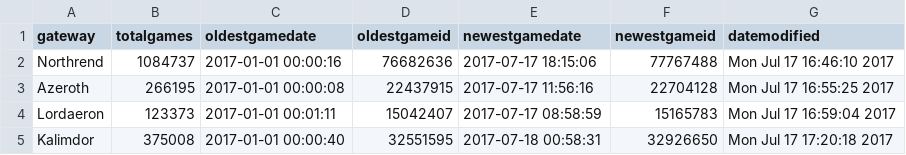
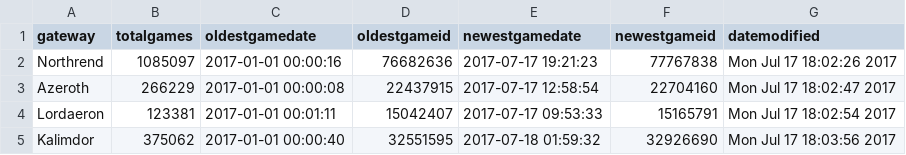
Before and after one commit to tylerkerr/wig-heat, a CSV file: data/timestamps.csv, drawn as a sheet.

```diff
--- a/data/timestamps.csv
+++ b/data/timestamps.csv
@@ -1,5 +1,5 @@
 gateway,totalgames,oldestgamedate,oldestgameid,newestgamedate,newestgameid,datemodified
-Northrend,1084737,2017-01-01 00:00:16,76682636,2017-07-17 18:15:06,77767488,Mon Jul 17 16:46:10 2017
-Azeroth,266195,2017-01-01 00:00:08,22437915,2017-07-17 11:56:16,22704128,Mon Jul 17 16:55:25 2017
-Lordaeron,123373,2017-01-01 00:01:11,15042407,2017-07-17 08:58:59,15165783,Mon Jul 17 16:59:04 2017
-Kalimdor,375008,2017-01-01 00:00:40,32551595,2017-07-18 00:58:31,32926650,Mon Jul 17 17:20:18 2017
+Northrend,1085097,2017-01-01 00:00:16,76682636,2017-07-17 19:21:23,77767838,Mon Jul 17 18:02:26 2017
+Azeroth,266229,2017-01-01 00:00:08,22437915,2017-07-17 12:58:54,22704160,Mon Jul 17 18:02:47 2017
+Lordaeron,123381,2017-01-01 00:01:11,15042407,2017-07-17 09:53:33,15165791,Mon Jul 17 18:02:54 2017
+Kalimdor,375062,2017-01-01 00:00:40,32551595,2017-07-18 01:59:32,32926690,Mon Jul 17 18:03:56 2017
```
Also changed, not shown: data/gamecounts.csv, data/gamesbytype-azeroth.csv, 15 other files.
